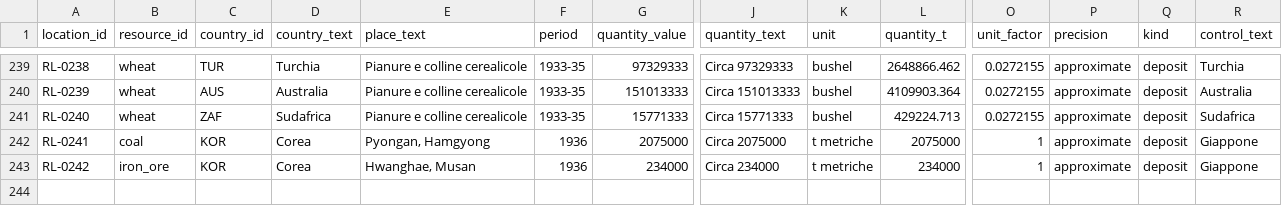
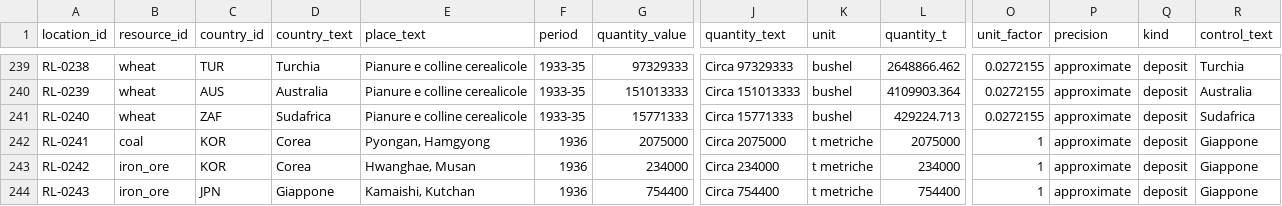
Before and after one commit to ilmiolocaleconme-cpu/grandstrategywwii, a CSV file: data/resources/resource_locations.csv, drawn as a sheet; only a part is shown, gaps mark what is left out; rows hold the shown columns only; the diff names each change by its address in the sheet, - before the commit and + after, or states it on an @@ line.

```diff
--- a/data/resources/resource_locations.csv
+++ b/data/resources/resource_locations.csv
+row 244: RL-0243 | iron_ore | JPN | Giappone | Kamaishi, Kutchan | 1936 | 754400 | Circa 754400 | t metriche | 754400 | 1 | approximate | deposit | Giappone
```
Also changed, not shown: data/resources/location_provinces.csv, data/resources/place_provinces.csv, 14 other files.
